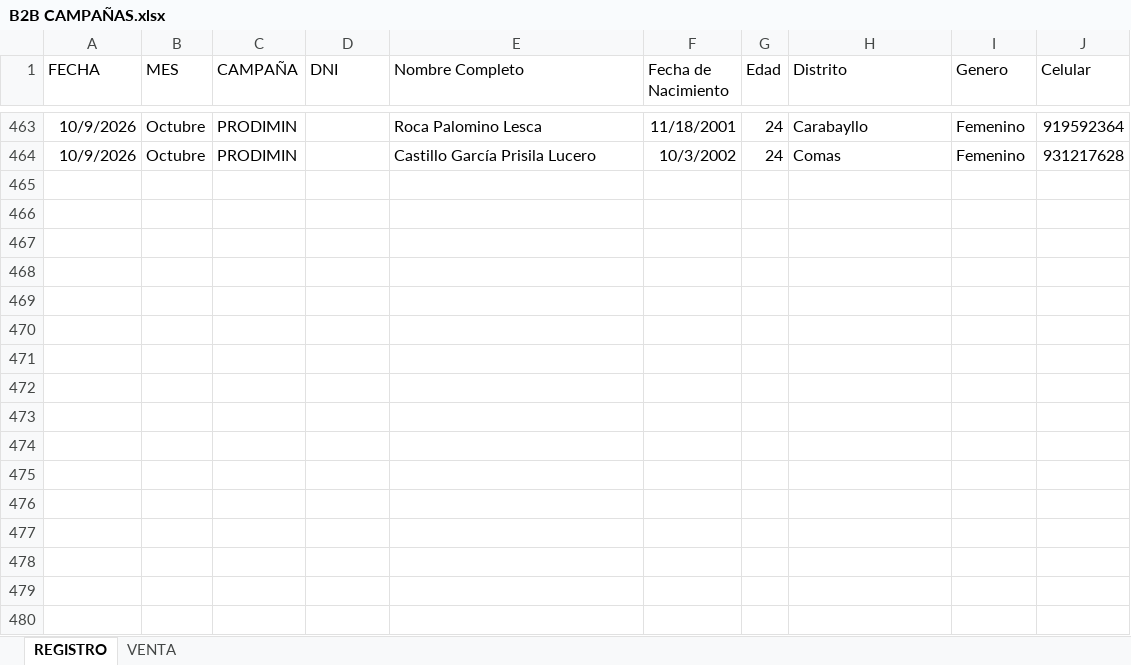
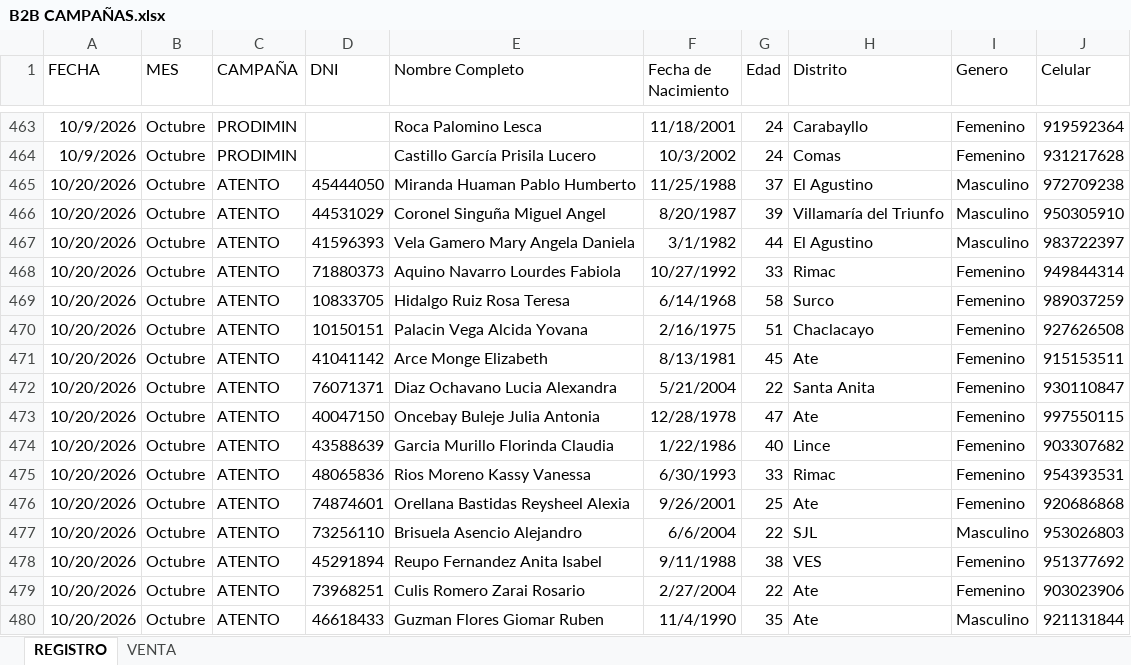
Before and after one commit to comercialoftalmomedic1-source/B2B_PRECISA, an Excel workbook: B2B CAMPAÑAS.xlsx, sheet REGISTRO, drawn as a sheet; only a part is shown, gaps mark what is left out; values as stored, in another font and other column widths than the file's, no borders; the diff names each change by its address in the sheet, - before the commit and + after, or states it on an @@ line.

```diff
--- a/B2B CAMPAÑAS.xlsx (sheet REGISTRO)
+++ b/B2B CAMPAÑAS.xlsx (sheet REGISTRO)
+row 465: 10/20/2026 | Octubre | ATENTO | 45444050 | Miranda Huaman Pablo Humberto | 11/25/1988 | 37 | El Agustino | Masculino | 972709238
+row 466: 10/20/2026 | Octubre | ATENTO | 44531029 | Coronel Singuña Miguel Angel | 8/20/1987 | 39 | Villamaría del Triunfo | Masculino | 950305910
+row 467: 10/20/2026 | Octubre | ATENTO | 41596393 | Vela Gamero Mary Angela Daniela | 3/1/1982 | 44 | El Agustino | Masculino | 983722397
+row 468: 10/20/2026 | Octubre | ATENTO | 71880373 | Aquino Navarro Lourdes Fabiola | 10/27/1992 | 33 | Rimac | Femenino | 949844314
+row 469: 10/20/2026 | Octubre | ATENTO | 10833705 | Hidalgo Ruiz Rosa Teresa | 6/14/1968 | 58 | Surco | Femenino | 989037259
+row 470: 10/20/2026 | Octubre | ATENTO | 10150151 | Palacin Vega Alcida Yovana | 2/16/1975 | 51 | Chaclacayo | Femenino | 927626508
+row 471: 10/20/2026 | Octubre | ATENTO | 41041142 | Arce Monge Elizabeth | 8/13/1981 | 45 | Ate | Femenino | 915153511
+row 472: 10/20/2026 | Octubre | ATENTO | 76071371 | Diaz Ochavano Lucia Alexandra | 5/21/2004 | 22 | Santa Anita | Femenino | 930110847
+row 473: 10/20/2026 | Octubre | ATENTO | 40047150 | Oncebay Buleje Julia Antonia | 12/28/1978 | 47 | Ate | Femenino | 997550115
+row 474: 10/20/2026 | Octubre | ATENTO | 43588639 | Garcia Murillo Florinda Claudia | 1/22/1986 | 40 | Lince | Femenino | 903307682
+row 475: 10/20/2026 | Octubre | ATENTO | 48065836 | Rios Moreno Kassy Vanessa | 6/30/1993 | 33 | Rimac | Femenino | 954393531
+row 476: 10/20/2026 | Octubre | ATENTO | 74874601 | Orellana Bastidas Reysheel Alexia | 9/26/2001 | 25 | Ate | Femenino | 920686868
+row 477: 10/20/2026 | Octubre | ATENTO | 73256110 | Brisuela Asencio Alejandro | 6/6/2004 | 22 | SJL | Masculino | 953026803
+row 478: 10/20/2026 | Octubre | ATENTO | 45291894 | Reupo Fernandez Anita Isabel | 9/11/1988 | 38 | VES | Femenino | 951377692
+row 479: 10/20/2026 | Octubre | ATENTO | 73968251 | Culis Romero Zarai Rosario | 2/27/2004 | 22 | Ate | Femenino | 903023906
+row 480: 10/20/2026 | Octubre | ATENTO | 46618433 | Guzman Flores Giomar Ruben | 11/4/1990 | 35 | Ate | Masculino | 921131844
```
Also changed, not shown: sheet VENTA, PRECISA.xlsx, PRECISA_MAESTRO.xlsx.
